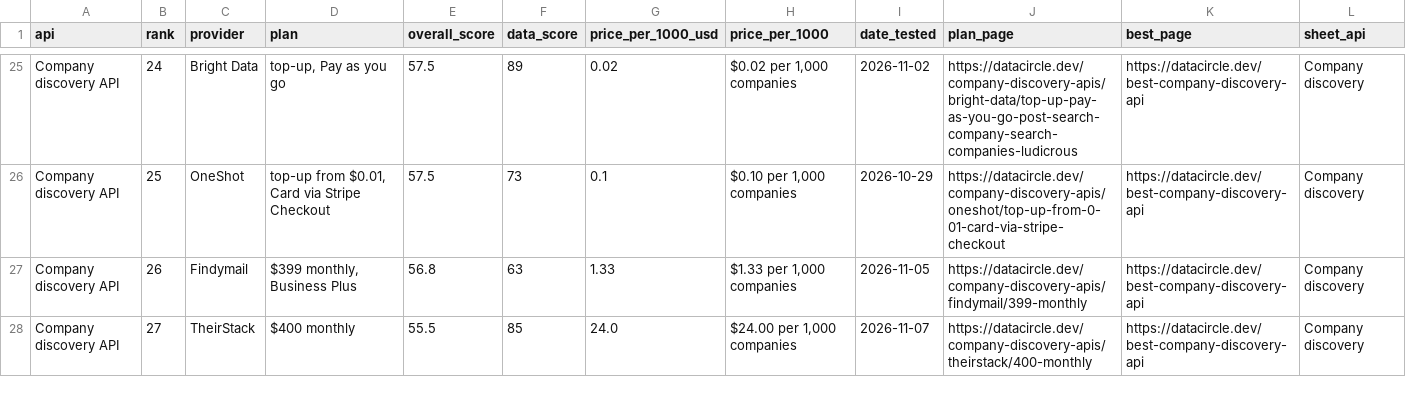
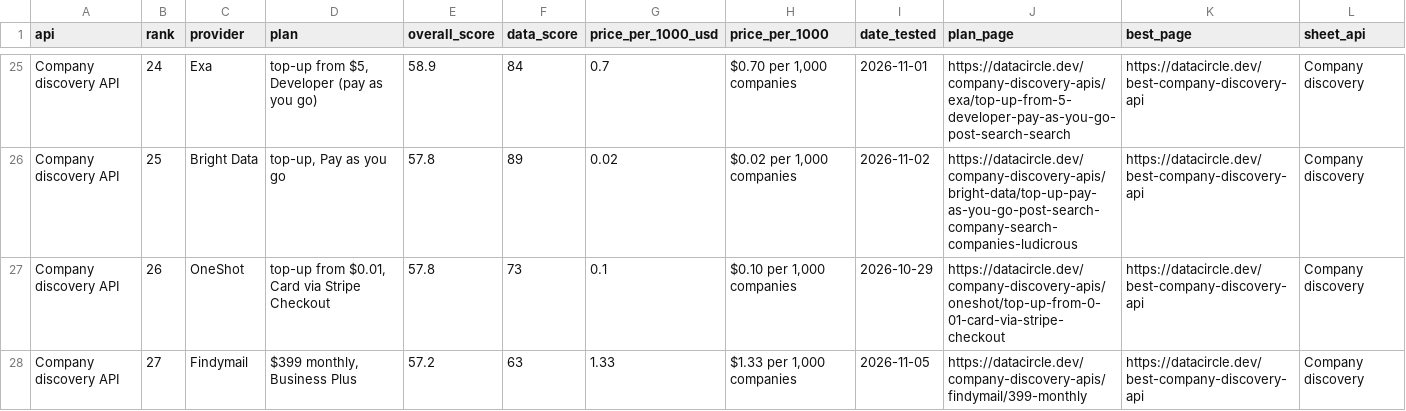
Before and after one commit to waynehamadi/best-company-discovery-api, a CSV file: results.csv, drawn as a sheet; only a part is shown, gaps mark what is left out; the diff covers the shown part only; the diff names each change by its address in the sheet, - before the commit and + after, or states it on an @@ line.

Commit message:
Benchmark results from datacircle.dev

```diff
--- a/results.csv
+++ b/results.csv
-C25 (provider): Bright Data
+C25 (provider): Exa
-D25 (plan): top-up, Pay as you go
+D25 (plan): top-up from $5, Developer (pay as you go)
-E25 (overall_score): 57.5
+E25 (overall_score): 58.9
-F25 (data_score): 89
+F25 (data_score): 84
-G25 (price_per_1000_usd): 0.02
+G25 (price_per_1000_usd): 0.7
-H25 (price_per_1000): $0.02 per 1,000 companies
+H25 (price_per_1000): $0.70 per 1,000 companies
-I25 (date_tested): 2026-11-02
+I25 (date_tested): 2026-11-01
-J25 (plan_page): https://datacircle.dev/company-discovery-apis/bright-data/top-up-pay-as-you-go-post-search-company-search-companies-ludicrous
+J25 (plan_page): https://datacircle.dev/company-discovery-apis/exa/top-up-from-5-developer-pay-as-you-go-post-search-search
-C26 (provider): OneShot
+C26 (provider): Bright Data
-D26 (plan): top-up from $0.01, Card via Stripe Checkout
+D26 (plan): top-up, Pay as you go
-E26 (overall_score): 57.5
+E26 (overall_score): 57.8
-F26 (data_score): 73
+F26 (data_score): 89
-G26 (price_per_1000_usd): 0.1
+G26 (price_per_1000_usd): 0.02
-H26 (price_per_1000): $0.10 per 1,000 companies
+H26 (price_per_1000): $0.02 per 1,000 companies
-I26 (date_tested): 2026-10-29
+I26 (date_tested): 2026-11-02
-J26 (plan_page): https://datacircle.dev/company-discovery-apis/oneshot/top-up-from-0-01-card-via-stripe-checkout
+J26 (plan_page): https://datacircle.dev/company-discovery-apis/bright-data/top-up-pay-as-you-go-post-search-company-search-companies-ludicrous
-C27 (provider): Findymail
+C27 (provider): OneShot
-D27 (plan): $399 monthly, Business Plus
+D27 (plan): top-up from $0.01, Card via Stripe Checkout
-E27 (overall_score): 56.8
+E27 (overall_score): 57.8
-F27 (data_score): 63
+F27 (data_score): 73
-G27 (price_per_1000_usd): 1.33
+G27 (price_per_1000_usd): 0.1
-H27 (price_per_1000): $1.33 per 1,000 companies
+H27 (price_per_1000): $0.10 per 1,000 companies
-I27 (date_tested): 2026-11-05
+I27 (date_tested): 2026-10-29
-J27 (plan_page): https://datacircle.dev/company-discovery-apis/findymail/399-monthly
+J27 (plan_page): https://datacircle.dev/company-discovery-apis/oneshot/top-up-from-0-01-card-via-stripe-checkout
-C28 (provider): TheirStack
+C28 (provider): Findymail
-D28 (plan): $400 monthly
+D28 (plan): $399 monthly, Business Plus
-E28 (overall_score): 55.5
+E28 (overall_score): 57.2
-F28 (data_score): 85
+F28 (data_score): 63
-G28 (price_per_1000_usd): 24.0
+G28 (price_per_1000_usd): 1.33
-H28 (price_per_1000): $24.00 per 1,000 companies
+H28 (price_per_1000): $1.33 per 1,000 companies
-I28 (date_tested): 2026-11-07
+I28 (date_tested): 2026-11-05
-J28 (plan_page): https://datacircle.dev/company-discovery-apis/theirstack/400-monthly
+J28 (plan_page): https://datacircle.dev/company-discovery-apis/findymail/399-monthly
```
Also changed, not shown: 128 edited cells elsewhere in this file, 1 other file.
